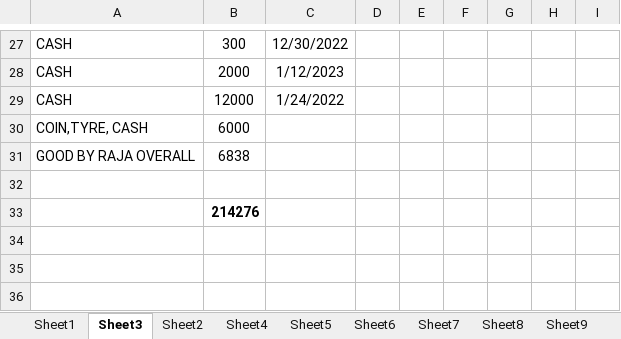
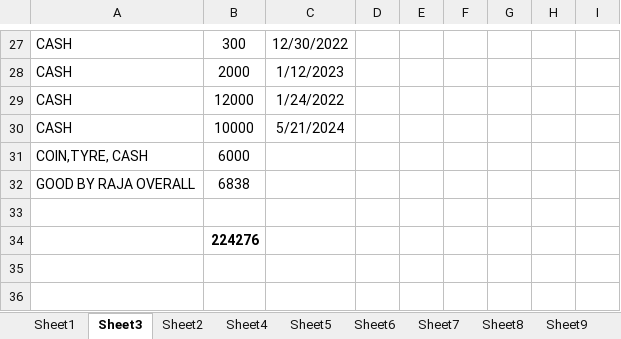
Before and after one commit to hunksammy/2084377289testbysam, an Excel workbook: IMPORTANT/main.xlsx, sheet Sheet3, drawn as a sheet; only a part is shown, gaps mark what is left out; the shorter side is filled out with more unchanged rows; values as stored, in another font and other column widths than the file's, no borders; addresses are those after the commit; the diff names each change by its address in the sheet, - before the commit and + after, or states it on an @@ line.

```diff
--- a/IMPORTANT/main.xlsx (sheet Sheet3)
+++ b/IMPORTANT/main.xlsx (sheet Sheet3)
+row 30: CASH | 10000 | 5/21/2024
-B34: 214276
+B34: 224276
```
Also changed, not shown: sheet Sheet2, sheet Sheet15, sheet Sheet1, 44 other files.
